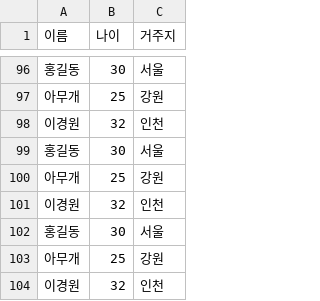
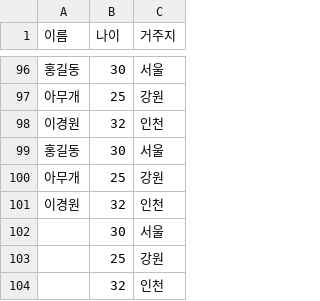
Before and after one commit to yosepjeon/yosep-spring-batch-2021, a CSV file: src/main/resources/person.csv, drawn as a sheet; only a part is shown, gaps mark what is left out.

```diff
--- a/src/main/resources/person.csv
+++ b/src/main/resources/person.csv
@@ -101,4 +101,4 @@
 이경원,32,인천
-홍길동,30,서울
-아무개,25,강원
-이경원,32,인천
+,30,서울
+,25,강원
+,32,인천
```
Also changed, not shown: 5 other files.
